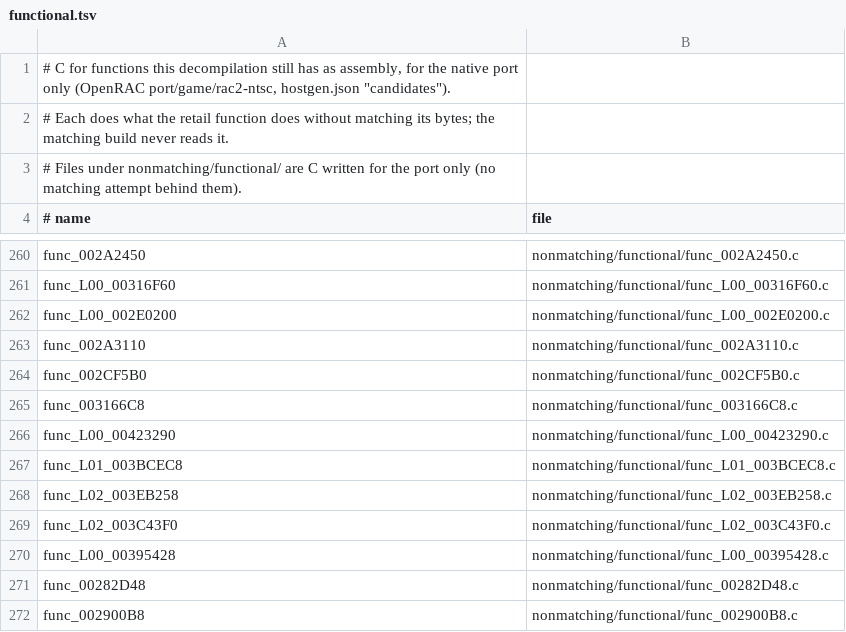
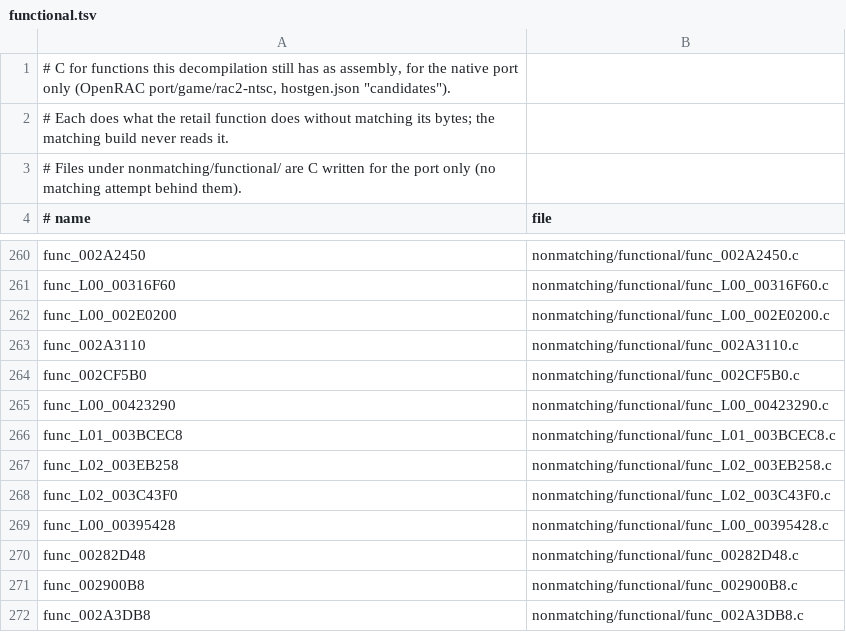
Before and after one commit to OpenRAC/rac2-decomp, a TSV file: nonmatching/functional.tsv, drawn as a sheet; only a part is shown, gaps mark what is left out; the shorter side is filled out with more unchanged rows.

```diff
--- a/nonmatching/functional.tsv
+++ b/nonmatching/functional.tsv
@@ -264,3 +264,2 @@ func_002A3110	nonmatching/functional/func_002A3110.c
 func_002CF5B0	nonmatching/functional/func_002CF5B0.c
-func_003166C8	nonmatching/functional/func_003166C8.c
 func_L00_00423290	nonmatching/functional/func_L00_00423290.c
```
Also changed, not shown: 11 other files.
